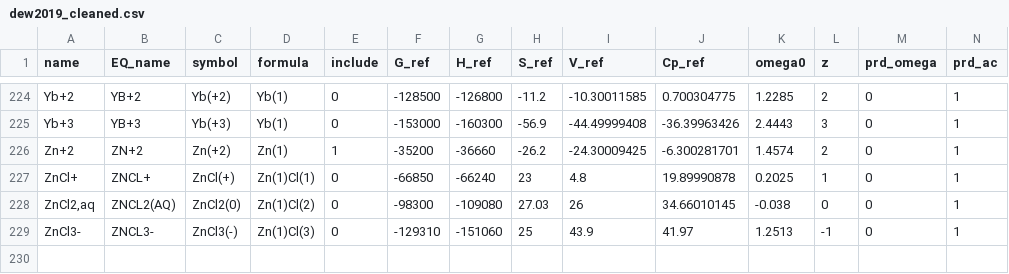
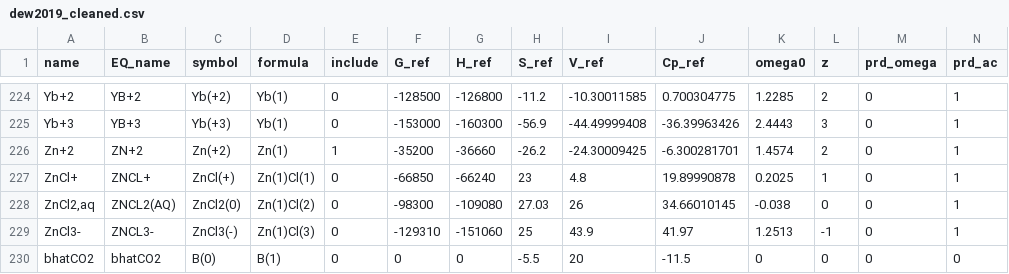
Before and after one commit to simonwmatthews/pyDEW, a CSV file: dew2019_cleaned.csv, drawn as a sheet; only a part is shown, gaps mark what is left out; rows hold the shown columns only; the diff names each change by its address in the sheet, - before the commit and + after, or states it on an @@ line.

```diff
--- a/dew2019_cleaned.csv
+++ b/dew2019_cleaned.csv
+row 230: bhatCO2 | bhatCO2 | B(0) | B(1) | 0 | 0 | 0 | -5.5 | 20 | -11.5 | 0 | 0 | 0 | 0
```
Also changed, not shown: 10 other files.
